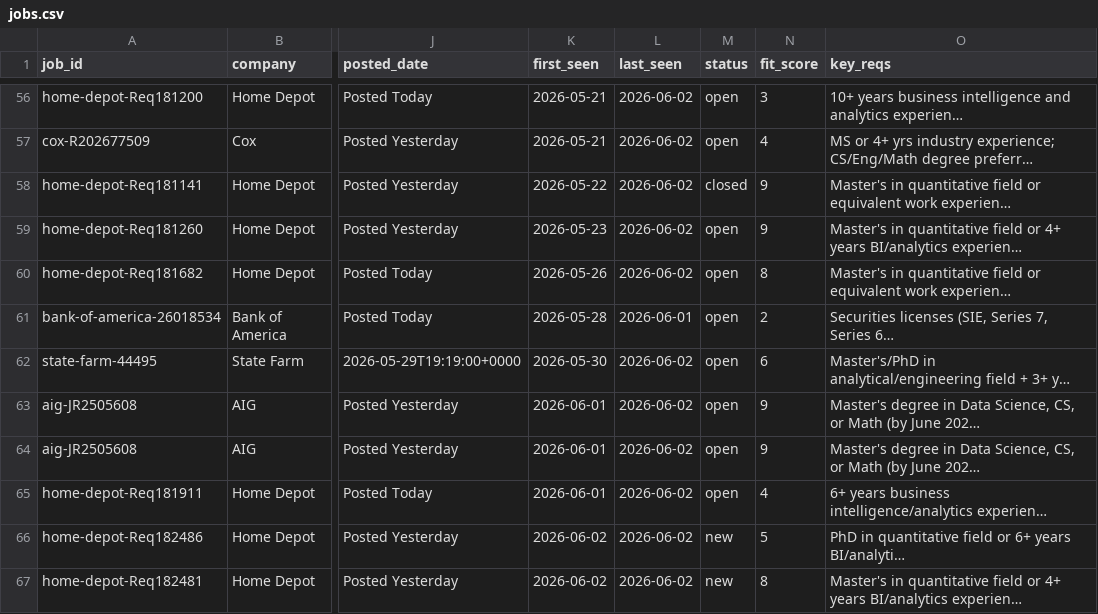
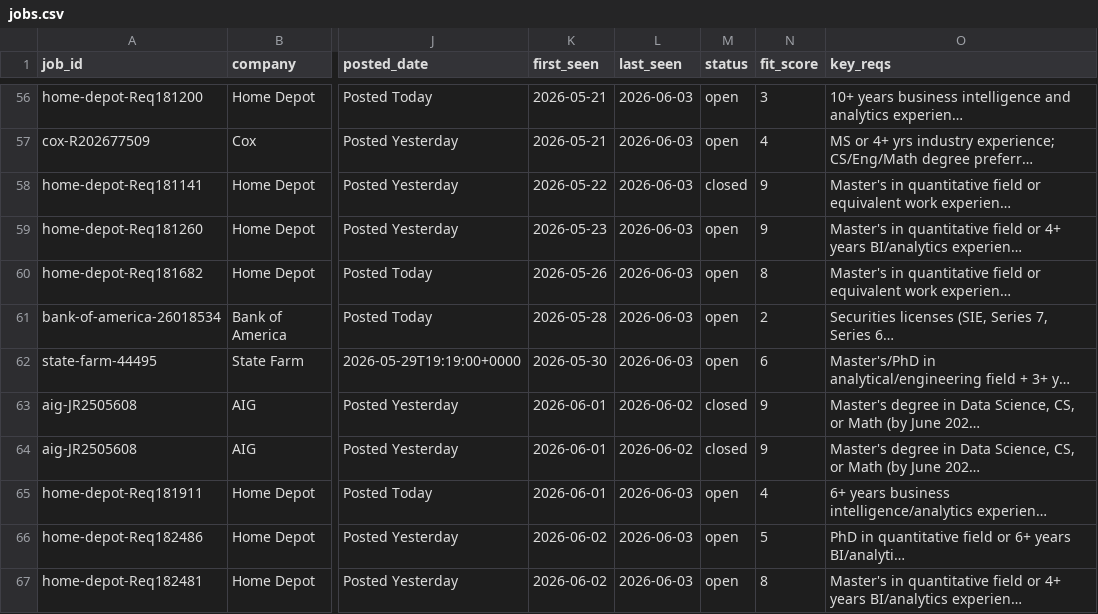
Before and after one commit to musicman35/job-search, a CSV file: data/jobs.csv, drawn as a sheet; only a part is shown, gaps mark what is left out; long unchanged cells end in …; the diff covers the shown part only; the diff names each change by its address in the sheet, - before the commit and + after, or states it on an @@ line.

```diff
--- a/data/jobs.csv
+++ b/data/jobs.csv
-L56:L60 (last_seen): 2026-06-02
+L56:L60 (last_seen): 2026-06-03
-L61 (last_seen): 2026-06-01
+L61 (last_seen): 2026-06-03
-L62 (last_seen): 2026-06-02
+L62 (last_seen): 2026-06-03
-M63:M64 (status): open
+M63:M64 (status): closed
-L65:L67 (last_seen): 2026-06-02
+L65:L67 (last_seen): 2026-06-03
-M66:M67 (status): new
+M66:M67 (status): open
```
Also changed, not shown: 41 edited cells elsewhere in this file.
